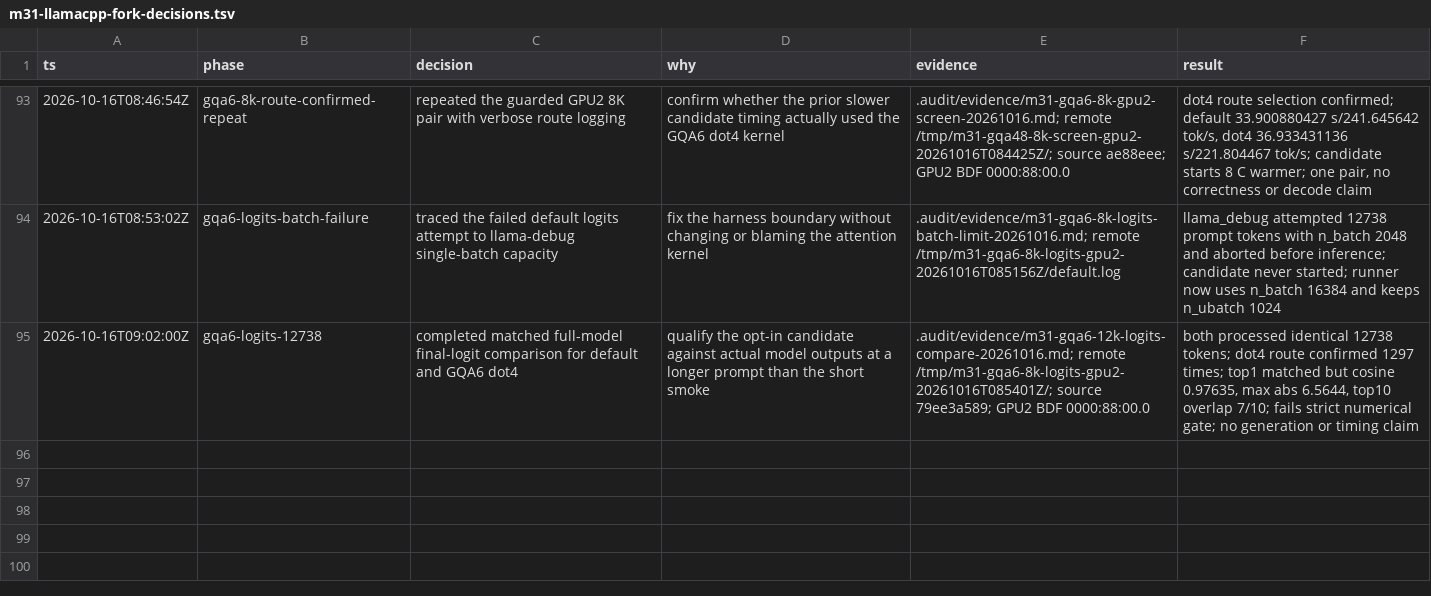
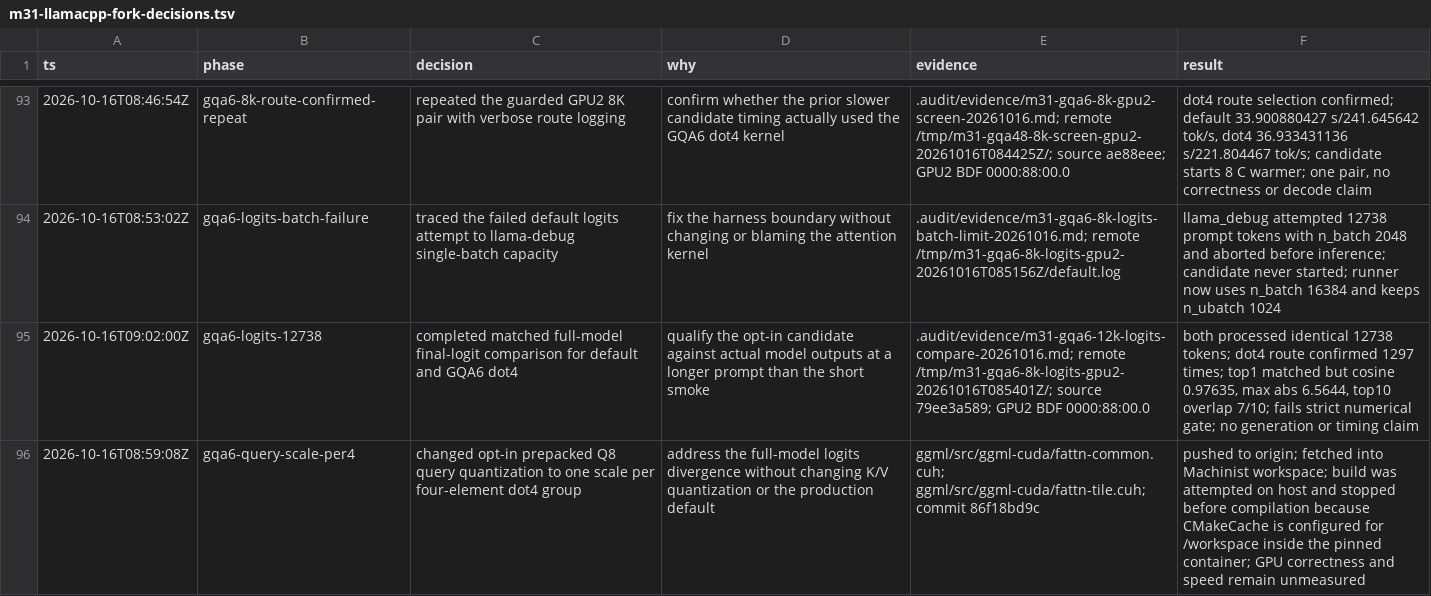
Before and after one commit to GionaGranchelli/llama.cpp, a TSV file: .audit/m31-llamacpp-fork-decisions.tsv, drawn as a sheet; only a part is shown, gaps mark what is left out.

Commit message:
docs: record finer GQA6 dot4 query scale attempt

```diff
--- a/.audit/m31-llamacpp-fork-decisions.tsv
+++ b/.audit/m31-llamacpp-fork-decisions.tsv
@@ -95 +95,2 @@ ts	phase	decision	why	evidence	result
 2026-10-16T09:02:00Z	gqa6-logits-12738	completed matched full-model final-logit comparison for default and GQA6 dot4	qualify the opt-in candidate against actual model outputs at a longer prompt than the short smoke	.audit/evidence/m31-gqa6-12k-logits-compare-20261016.md; remote /tmp/m31-gqa6-8k-logits-gpu2-20261016T085401Z/; source 79ee3a589; GPU2 BDF 0000:88:00.0	both processed identical 12738 tokens; dot4 route confirmed 1297 times; top1 matched but cosine 0.97635, max abs 6.5644, top10 overlap 7/10; fails strict numerical gate; no generation or timing claim
+2026-10-16T08:59:08Z	gqa6-query-scale-per4	changed opt-in prepacked Q8 query quantization to one scale per four-element dot4 group	address the full-model logits divergence without changing K/V quantization or the production default	ggml/src/ggml-cuda/fattn-common.cuh; ggml/src/ggml-cuda/fattn-tile.cuh; commit 86f18bd9c	pushed to origin; fetched into Machinist workspace; build was attempted on host and stopped before compilation because CMakeCache is configured for /workspace inside the pinned container; GPU correctness and speed remain unmeasured
```
Also changed, not shown: 1 other file.
